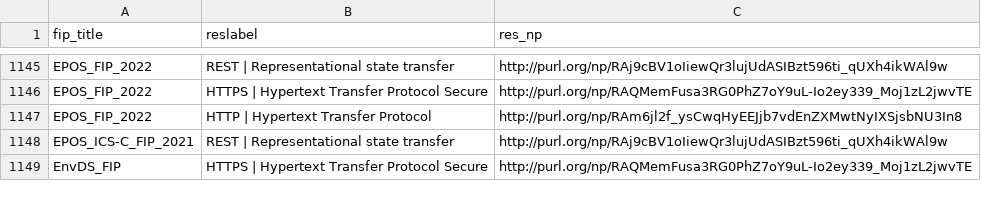
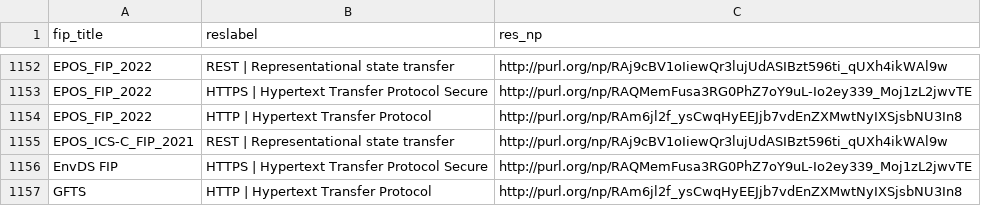
Before and after one commit to peta-pico/dsw-nanopub-api, a CSV file: tables/new_matrix_reduced.csv, drawn as a sheet; only a part is shown, gaps mark what is left out; the diff covers the shown part only.

```diff
--- a/tables/new_matrix_reduced.csv
+++ b/tables/new_matrix_reduced.csv
@@ -1148,2 +1155,3 @@ EPOS_FIP_2022,HTTP | Hypertext Transfer Protocol,http://purl.org/np/RAm6jl2f_ysC
 EPOS_ICS-C_FIP_2021,REST | Representational state transfer,http://purl.org/np/RAj9cBV1oIiewQr3lujUdASIBzt596ti_qUXh4ikWAl9w
-EnvDS_FIP,HTTPS | Hypertext Transfer Protocol Secure,http://purl.org/np/RAQMemFusa3RG0PhZ7oY9uL-Io2ey339_Moj1zL2jwvTE
+EnvDS FIP,HTTPS | Hypertext Transfer Protocol Secure,http://purl.org/np/RAQMemFusa3RG0PhZ7oY9uL-Io2ey339_Moj1zL2jwvTE
+GFTS,HTTP | Hypertext Transfer Protocol,http://purl.org/np/RAm6jl2f_ysCwqHyEEJjb7vdEnZXMwtNyIXSjsbNU3In8
```
Also changed, not shown: 26 added rows, 5 removed rows and 22 edited cells elsewhere in this file, 2 other files.
